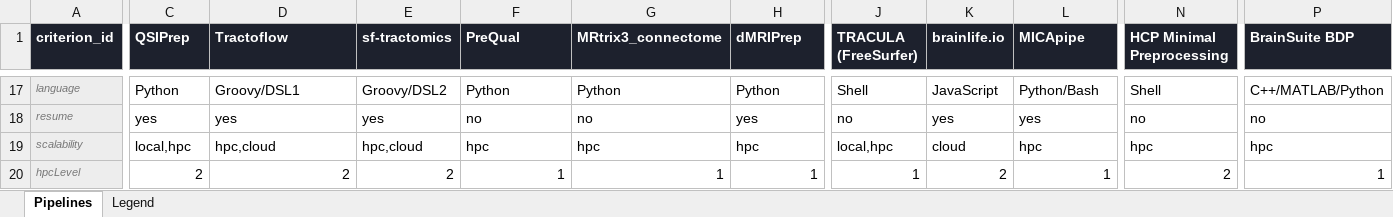
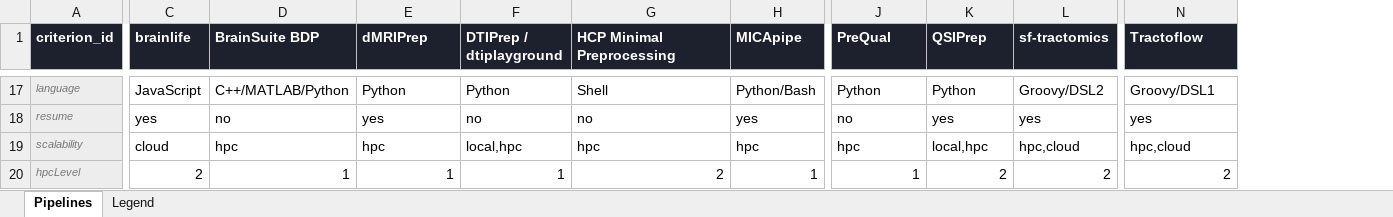
Before and after one commit to DiffusionCompass/DiffusionCompass, an Excel workbook: data/adult.xlsx, sheet Pipelines, drawn as a sheet; only a part is shown, gaps mark what is left out; values as stored, in another font and other column widths than the file's, no borders; the diff covers the shown part only; the diff names each change by its address in the sheet, - before the commit and + after, or states it on an @@ line.

Commit message:
add dynamic nb of pipelines

```diff
--- a/data/adult.xlsx (sheet Pipelines)
+++ b/data/adult.xlsx (sheet Pipelines)
-column P (BrainSuite BDP), rows 17-20: C++/MATLAB/Python | no | hpc | 1
-C1: QSIPrep
+C1: brainlife
-D1: Tractoflow
+D1: BrainSuite BDP
-E1: sf-tractomics
+E1: dMRIPrep
-F1: PreQual
+F1: DTIPrep / dtiplayground
-G1: MRtrix3_connectome
+G1: HCP Minimal Preprocessing
-H1: dMRIPrep
+H1: MICApipe
-J1: TRACULA (FreeSurfer)
+J1: PreQual
-K1: brainlife.io
+K1: QSIPrep
-L1: MICApipe
+L1: sf-tractomics
-N1: HCP Minimal Preprocessing
+N1: Tractoflow
-C17 (brainlife): Python
+C17 (brainlife): JavaScript
-D17 (BrainSuite BDP): Groovy/DSL1
+D17 (BrainSuite BDP): C++/MATLAB/Python
-E17 (dMRIPrep): Groovy/DSL2
+E17 (dMRIPrep): Python
-G17 (HCP Minimal Preprocessing): Python
+G17 (HCP Minimal Preprocessing): Shell
-H17 (MICApipe): Python
+H17 (MICApipe): Python/Bash
-J17 (PreQual): Shell
+J17 (PreQual): Python
-K17 (QSIPrep): JavaScript
+K17 (QSIPrep): Python
-L17 (sf-tractomics): Python/Bash
+L17 (sf-tractomics): Groovy/DSL2
-N17 (Tractoflow): Shell
+N17 (Tractoflow): Groovy/DSL1
-D18 (BrainSuite BDP): yes
+D18 (BrainSuite BDP): no
-N18 (Tractoflow): no
+N18 (Tractoflow): yes
-C19 (brainlife): local,hpc
+C19 (brainlife): cloud
-D19 (BrainSuite BDP): hpc,cloud
+D19 (BrainSuite BDP): hpc
-E19 (dMRIPrep): hpc,cloud
+E19 (dMRIPrep): hpc
-F19 (DTIPrep / dtiplayground): hpc
+F19 (DTIPrep / dtiplayground): local,hpc
-J19 (PreQual): local,hpc
+J19 (PreQual): hpc
-K19 (QSIPrep): cloud
+K19 (QSIPrep): local,hpc
-L19 (sf-tractomics): hpc
+L19 (sf-tractomics): hpc,cloud
-N19 (Tractoflow): hpc
+N19 (Tractoflow): hpc,cloud
-D20 (BrainSuite BDP): 2
+D20 (BrainSuite BDP): 1
-E20 (dMRIPrep): 2
+E20 (dMRIPrep): 1
-G20 (HCP Minimal Preprocessing): 1
+G20 (HCP Minimal Preprocessing): 2
-L20 (sf-tractomics): 1
+L20 (sf-tractomics): 2
```
Also changed, not shown: 267 edited cells elsewhere in this sheet, 9 other files.
